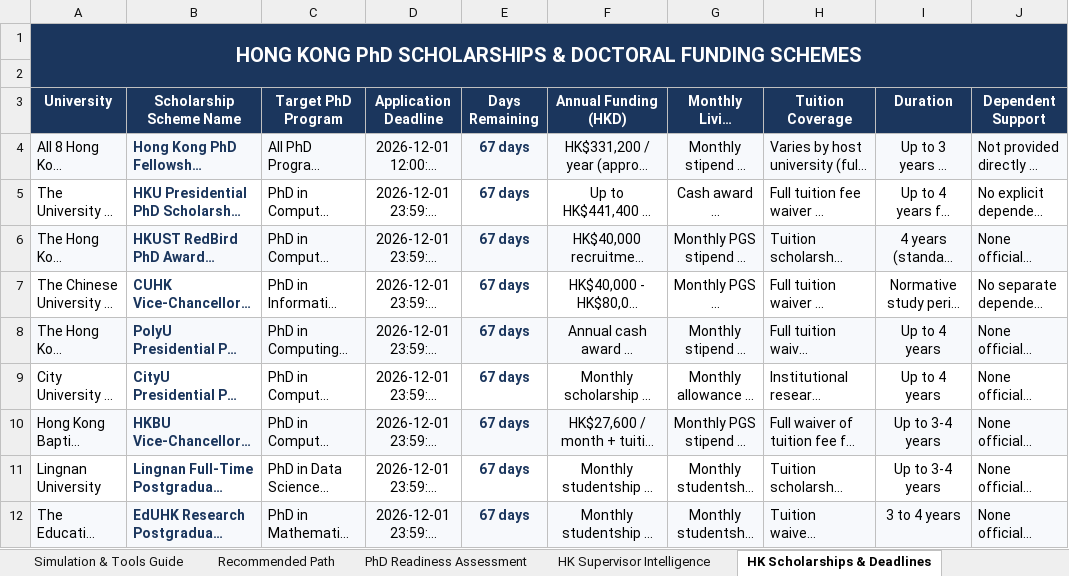
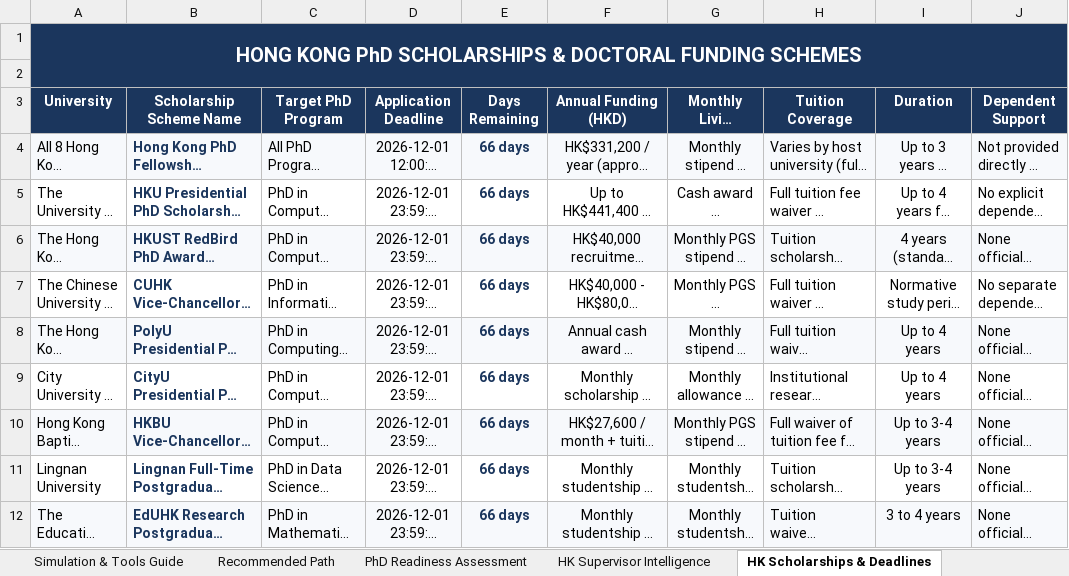
Before and after one commit to mosesObaro/AlertMe, an Excel workbook: Edge_Computing_PhD_Curriculum_Tracker.xlsx, sheet HK Scholarships & Deadlines, drawn as a sheet; only a part is shown; long unchanged cells end in …; values as stored, in another font and other column widths than the file's, no borders; the diff names each change by its address in the sheet, - before the commit and + after, or states it on an @@ line.

```diff
--- a/Edge_Computing_PhD_Curriculum_Tracker.xlsx (sheet HK Scholarships & Deadlines)
+++ b/Edge_Computing_PhD_Curriculum_Tracker.xlsx (sheet HK Scholarships & Deadlines)
-E4:E12 (Days Remaining): 67 days
+E4:E12 (Days Remaining): 66 days
```
Also changed, not shown: sheet Dashboard, 9 other files.
